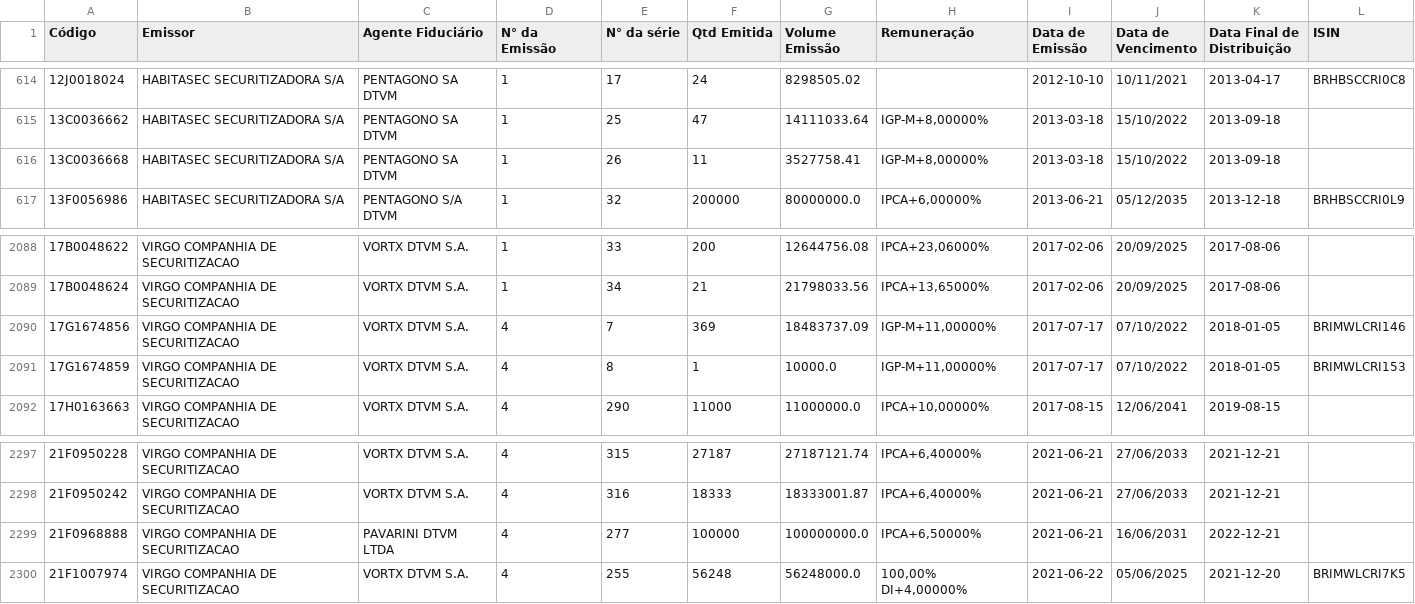
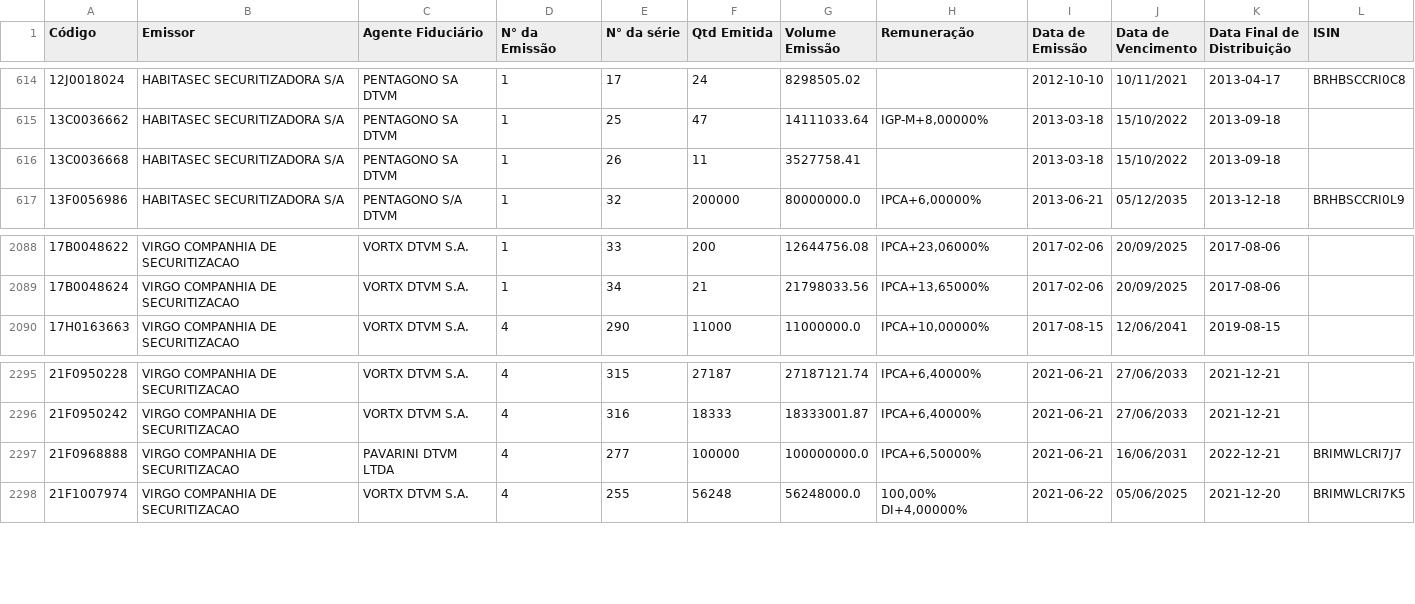
Before and after one commit to moderfla/scraper_cri_cetip, a CSV file: emissoes_cri-old.csv, drawn as a sheet; only a part is shown, gaps mark what is left out.

```diff
--- a/emissoes_cri-old.csv
+++ b/emissoes_cri-old.csv
@@ -615,3 +615,3 @@ Código,Emissor,Agente Fiduciário,N° da Emissão,N° da série,Qtd Emitida,Vol
 13C0036662,HABITASEC SECURITIZADORA S/A,PENTAGONO SA DTVM,1,25,47,14111033.64,"IGP-M+8,00000%",2013-03-18,15/10/2022,2013-09-18,
-13C0036668,HABITASEC SECURITIZADORA S/A,PENTAGONO SA DTVM,1,26,11,3527758.41,"IGP-M+8,00000%",2013-03-18,15/10/2022,2013-09-18,
+13C0036668,HABITASEC SECURITIZADORA S/A,PENTAGONO SA DTVM,1,26,11,3527758.41,,2013-03-18,15/10/2022,2013-09-18,
 13F0056986,HABITASEC SECURITIZADORA S/A,PENTAGONO S/A DTVM,1,32,200000,80000000.0,"IPCA+6,00000%",2013-06-21,05/12/2035,2013-12-18,BRHBSCCRI0L9
@@ -2089,4 +2089,2 @@ Código,Emissor,Agente Fiduciário,N° da Emissão,N° da série,Qtd Emitida,Vol
 17B0048624,VIRGO COMPANHIA DE SECURITIZACAO,VORTX DTVM S.A.,1,34,21,21798033.56,"IPCA+13,65000%",2017-02-06,20/09/2025,2017-08-06,
-17G1674856,VIRGO COMPANHIA DE SECURITIZACAO,VORTX DTVM S.A.,4,7,369,18483737.09,"IGP-M+11,00000%",2017-07-17,07/10/2022,2018-01-05,BRIMWLCRI146
-17G1674859,VIRGO COMPANHIA DE SECURITIZACAO,VORTX DTVM S.A.,4,8,1,10000.0,"IGP-M+11,00000%",2017-07-17,07/10/2022,2018-01-05,BRIMWLCRI153
 17H0163663,VIRGO COMPANHIA DE SECURITIZACAO,VORTX DTVM S.A.,4,290,11000,11000000.0,"IPCA+10,00000%",2017-08-15,12/06/2041,2019-08-15,
@@ -2298,3 +2296,3 @@ Código,Emissor,Agente Fiduciário,N° da Emissão,N° da série,Qtd Emitida,Vol
 21F0950242,VIRGO COMPANHIA DE SECURITIZACAO,VORTX DTVM S.A.,4,316,18333,18333001.87,"IPCA+6,40000%",2021-06-21,27/06/2033,2021-12-21,
-21F0968888,VIRGO COMPANHIA DE SECURITIZACAO,PAVARINI DTVM LTDA,4,277,100000,100000000.0,"IPCA+6,50000%",2021-06-21,16/06/2031,2022-12-21,
+21F0968888,VIRGO COMPANHIA DE SECURITIZACAO,PAVARINI DTVM LTDA,4,277,100000,100000000.0,"IPCA+6,50000%",2021-06-21,16/06/2031,2022-12-21,BRIMWLCRI7J7
 21F1007974,VIRGO COMPANHIA DE SECURITIZACAO,VORTX DTVM S.A.,4,255,56248,56248000.0,"100,00%  DI+4,00000%",2021-06-22,05/06/2025,2021-12-20,BRIMWLCRI7K5
```
Also changed, not shown: 1 other file.
